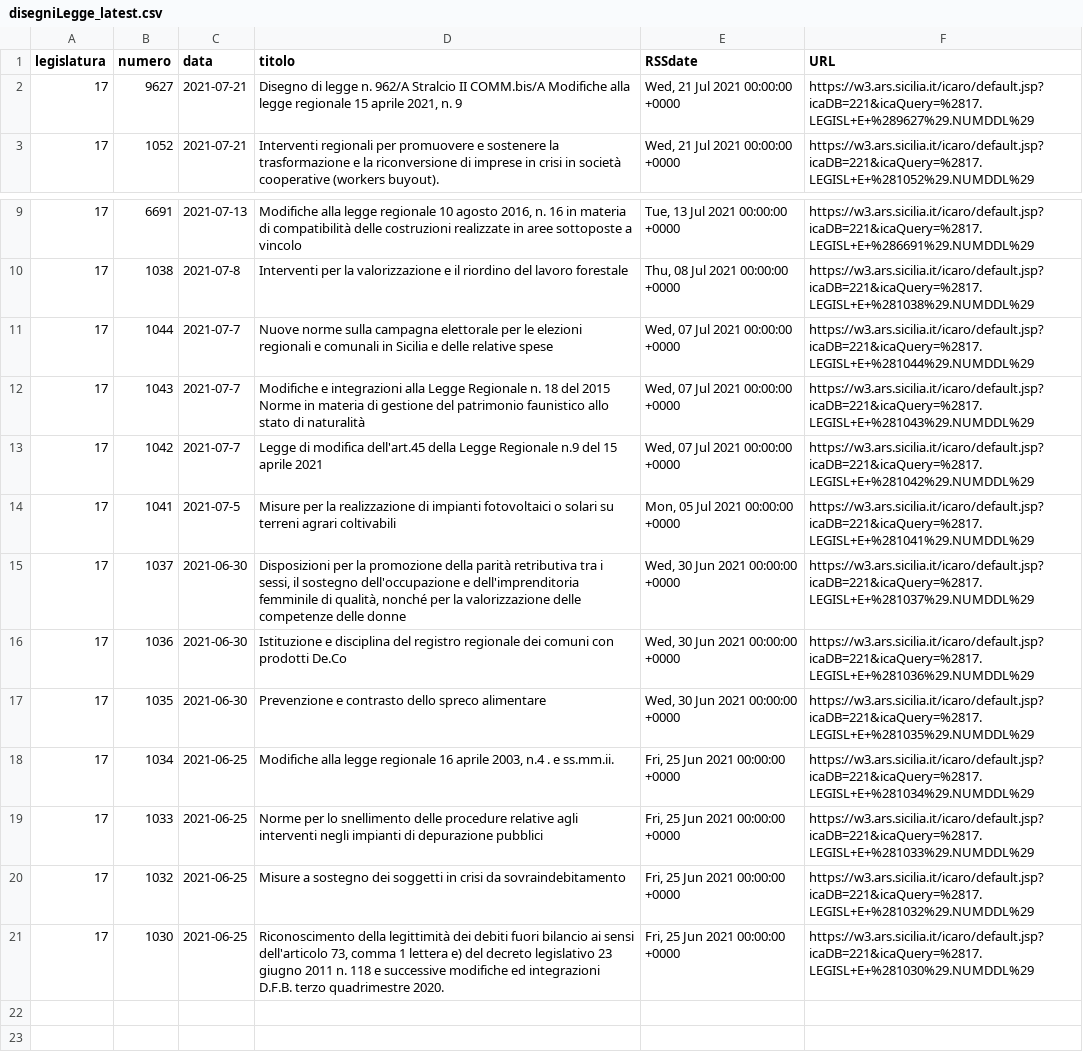
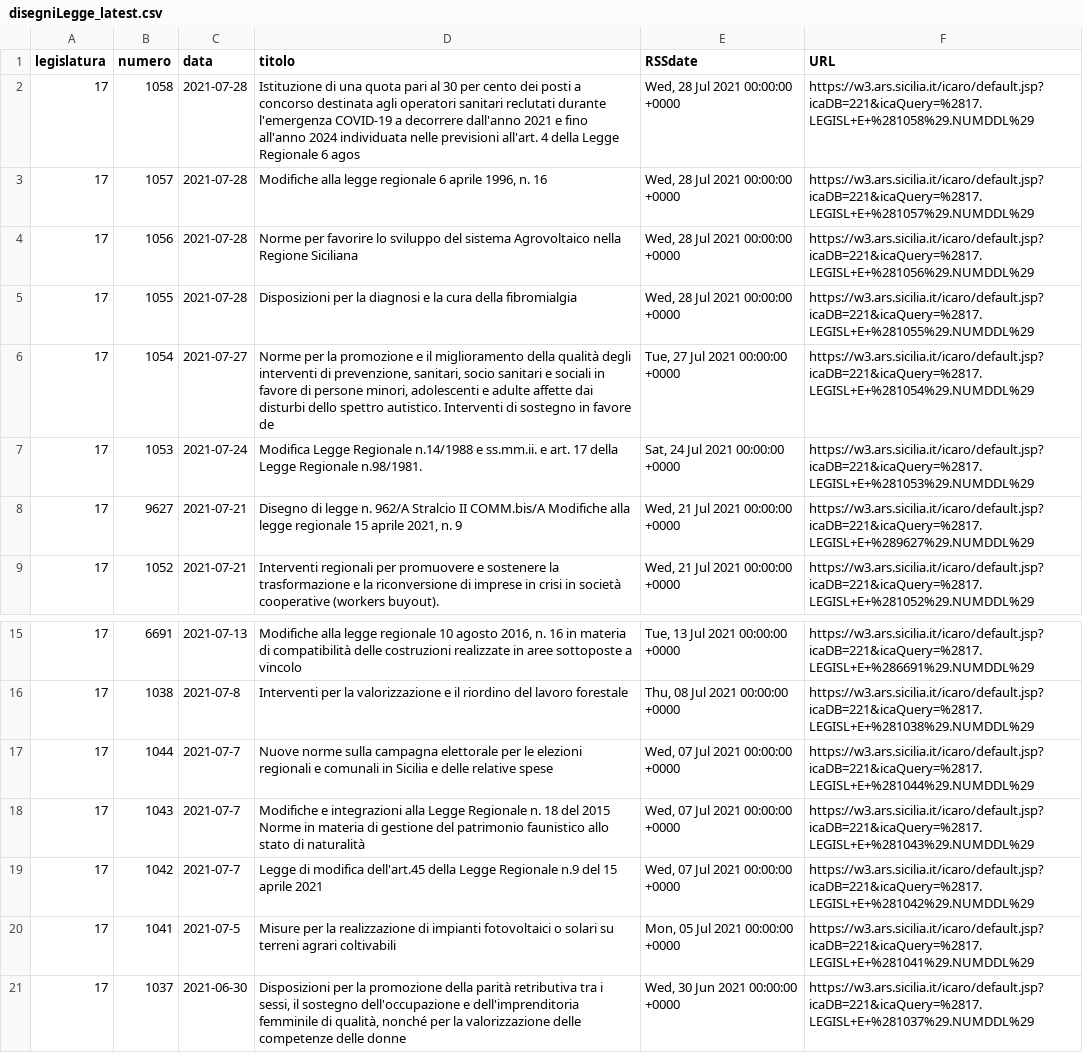
Before and after one commit to opendatasicilia/RSSdisegniLeggeAssembleaRegionaleSiciliana, a CSV file: docs/disegniLegge_latest.csv, drawn as a sheet; only a part is shown, gaps mark what is left out.

```diff
--- a/docs/disegniLegge_latest.csv
+++ b/docs/disegniLegge_latest.csv
@@ -1,2 +1,8 @@
 legislatura,numero,data,titolo,RSSdate,URL
+17,1058,2021-07-28,Istituzione di una quota pari al 30 per cento dei posti a concorso destinata agli operatori sanitari reclutati durante l'emergenza COVID-19 a decorrere dall'anno 2021 e fino all'anno 2024 individuata nelle previsioni all'art. 4 della Legge Regionale 6 agos,"Wed, 28 Jul 2021 00:00:00 +0000",https://w3.ars.sicilia.it/icaro/default.jsp?icaDB=221&icaQuery=%2817.LEGISL+E+%281058%29.NUMDDL%29
+17,1057,2021-07-28,"Modifiche alla legge regionale 6 aprile 1996, n. 16","Wed, 28 Jul 2021 00:00:00 +0000",https://w3.ars.sicilia.it/icaro/default.jsp?icaDB=221&icaQuery=%2817.LEGISL+E+%281057%29.NUMDDL%29
+17,1056,2021-07-28,Norme per favorire lo sviluppo del sistema Agrovoltaico nella Regione Siciliana,"Wed, 28 Jul 2021 00:00:00 +0000",https://w3.ars.sicilia.it/icaro/default.jsp?icaDB=221&icaQuery=%2817.LEGISL+E+%281056%29.NUMDDL%29
+17,1055,2021-07-28,Disposizioni per la diagnosi e la cura della fibromialgia,"Wed, 28 Jul 2021 00:00:00 +0000",https://w3.ars.sicilia.it/icaro/default.jsp?icaDB=221&icaQuery=%2817.LEGISL+E+%281055%29.NUMDDL%29
+17,1054,2021-07-27,"Norme per la promozione e il miglioramento della qualità degli interventi di prevenzione, sanitari, socio sanitari e sociali in favore di persone minori, adolescenti e adulte affette dai disturbi dello spettro autistico. Interventi di sostegno in favore de","Tue, 27 Jul 2021 00:00:00 +0000",https://w3.ars.sicilia.it/icaro/default.jsp?icaDB=221&icaQuery=%2817.LEGISL+E+%281054%29.NUMDDL%29
+17,1053,2021-07-24,Modifica Legge Regionale n.14/1988 e ss.mm.ii. e art. 17 della Legge Regionale n.98/1981.,"Sat, 24 Jul 2021 00:00:00 +0000",https://w3.ars.sicilia.it/icaro/default.jsp?icaDB=221&icaQuery=%2817.LEGISL+E+%281053%29.NUMDDL%29
 17,9627,2021-07-21,"Disegno di legge n. 962/A Stralcio II COMM.bis/A Modifiche alla legge regionale 15 aprile 2021, n. 9","Wed, 21 Jul 2021 00:00:00 +0000",https://w3.ars.sicilia.it/icaro/default.jsp?icaDB=221&icaQuery=%2817.LEGISL+E+%289627%29.NUMDDL%29
@@ -15,7 +21 @@ legislatura,numero,data,titolo,RSSdate,URL
 17,1037,2021-06-30,"Disposizioni per la promozione della parità retributiva tra i sessi, il sostegno dell'occupazione e dell'imprenditoria femminile di qualità, nonché per la valorizzazione delle competenze delle donne","Wed, 30 Jun 2021 00:00:00 +0000",https://w3.ars.sicilia.it/icaro/default.jsp?icaDB=221&icaQuery=%2817.LEGISL+E+%281037%29.NUMDDL%29
-17,1036,2021-06-30,Istituzione e disciplina del registro regionale dei comuni con prodotti De.Co,"Wed, 30 Jun 2021 00:00:00 +0000",https://w3.ars.sicilia.it/icaro/default.jsp?icaDB=221&icaQuery=%2817.LEGISL+E+%281036%29.NUMDDL%29
-17,1035,2021-06-30,Prevenzione e contrasto dello spreco alimentare,"Wed, 30 Jun 2021 00:00:00 +0000",https://w3.ars.sicilia.it/icaro/default.jsp?icaDB=221&icaQuery=%2817.LEGISL+E+%281035%29.NUMDDL%29
-17,1034,2021-06-25,"Modifiche alla legge regionale 16 aprile 2003, n.4 . e ss.mm.ii.","Fri, 25 Jun 2021 00:00:00 +0000",https://w3.ars.sicilia.it/icaro/default.jsp?icaDB=221&icaQuery=%2817.LEGISL+E+%281034%29.NUMDDL%29
-17,1033,2021-06-25,Norme per lo snellimento delle procedure relative agli interventi negli impianti di depurazione pubblici,"Fri, 25 Jun 2021 00:00:00 +0000",https://w3.ars.sicilia.it/icaro/default.jsp?icaDB=221&icaQuery=%2817.LEGISL+E+%281033%29.NUMDDL%29
-17,1032,2021-06-25,Misure a sostegno dei soggetti in crisi da sovraindebitamento,"Fri, 25 Jun 2021 00:00:00 +0000",https://w3.ars.sicilia.it/icaro/default.jsp?icaDB=221&icaQuery=%2817.LEGISL+E+%281032%29.NUMDDL%29
-17,1030,2021-06-25,"Riconoscimento della legittimità dei debiti fuori bilancio ai sensi dell'articolo 73, comma 1 lettera e) del decreto legislativo 23 giugno 2011 n. 118 e successive modifiche ed integrazioni D.F.B. terzo quadrimestre 2020.","Fri, 25 Jun 2021 00:00:00 +0000",https://w3.ars.sicilia.it/icaro/default.jsp?icaDB=221&icaQuery=%2817.LEGISL+E+%281030%29.NUMDDL%29
```
Also changed, not shown: docs/disegniLegge_storico.csv, 1 other file.
